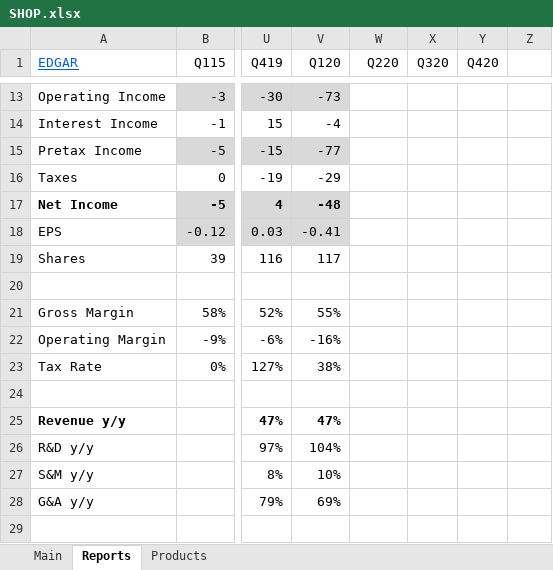
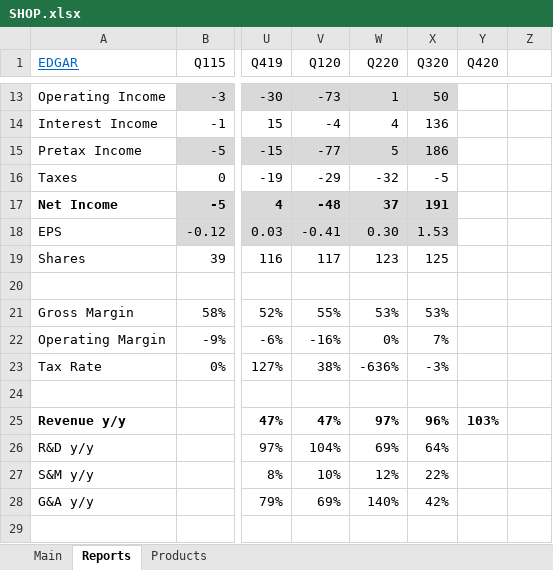
Before and after one commit to michaelsjoeberg/stocks, an Excel workbook: SHOP.xlsx, sheet Reports, drawn as a sheet; only a part is shown, gaps mark what is left out; values as stored, in another font and other column widths than the file's, no borders; charts and pictures not drawn; the diff covers the shown part only; the diff names each change by its address in the sheet, - before the commit and + after, or states it on an @@ line.

```diff
--- a/SHOP.xlsx (sheet Reports)
+++ b/SHOP.xlsx (sheet Reports)
-W13:X13 fill: none
+W13:X13 fill: #D9D9D9
-W13 (Q220): (empty)
+W13 (Q220): 1
-X13 (Q320): (empty)
+X13 (Q320): 50
-W14 (Q220): (empty)
+W14 (Q220): 4
-X14 (Q320): (empty)
+X14 (Q320): 136
-W15 (Q220): (empty)
+W15 (Q220): 5
-W15:X15 fill: none
+W15:X15 fill: #D9D9D9
-X15 (Q320): (empty)
+X15 (Q320): 186
-W16 (Q220): (empty)
+W16 (Q220): -32
-X16 (Q320): (empty)
+X16 (Q320): -5
-W17 (Q220): (empty)
+W17 (Q220): 37
-W17:X18 fill: none
+W17:X18 fill: #D9D9D9
-X17 (Q320): (empty)
+X17 (Q320): 191
-W18 (Q220): (empty)
+W18 (Q220): 0.30
-X18 (Q320): (empty)
+X18 (Q320): 1.53
-W19 (Q220): (empty)
+W19 (Q220): 123
-X19 (Q320): (empty)
+X19 (Q320): 125
-W21 (Q220): (empty)
+W21 (Q220): 53%
-X21 (Q320): (empty)
+X21 (Q320): 53%
-W22 (Q220): (empty)
+W22 (Q220): 0%
-X22 (Q320): (empty)
+X22 (Q320): 7%
-W23 (Q220): (empty)
+W23 (Q220): -636%
-X23 (Q320): (empty)
+X23 (Q320): -3%
-W25 (Q220): (empty)
+W25 (Q220): 97%
-X25 (Q320): (empty)
+X25 (Q320): 96%
-Y25 (Q420): (empty)
+Y25 (Q420): 103%
-W26 (Q220): (empty)
+W26 (Q220): 69%
-X26 (Q320): (empty)
+X26 (Q320): 64%
-W27 (Q220): (empty)
+W27 (Q220): 12%
-X27 (Q320): (empty)
+X27 (Q320): 22%
-W28 (Q220): (empty)
+W28 (Q220): 140%
-X28 (Q320): (empty)
+X28 (Q320): 42%
```
Also changed, not shown: 9 added rows, 1 removed row, 56 edited cells and cell formats elsewhere in this sheet, sheet Main, charts or pictures.
